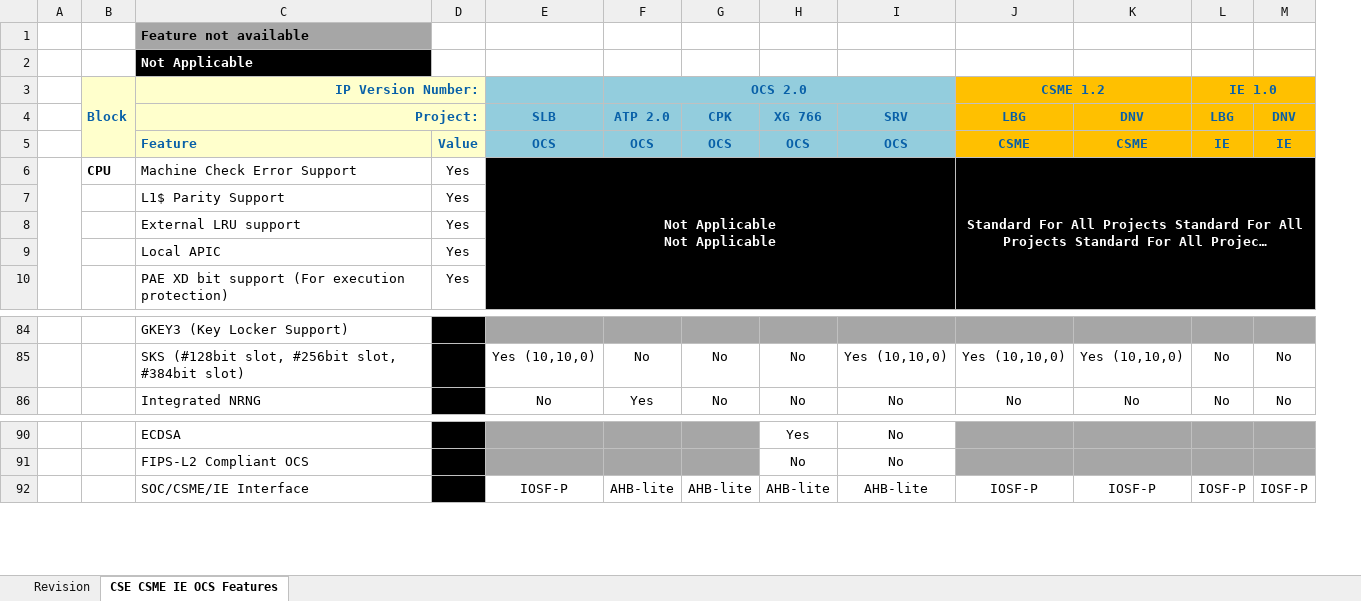
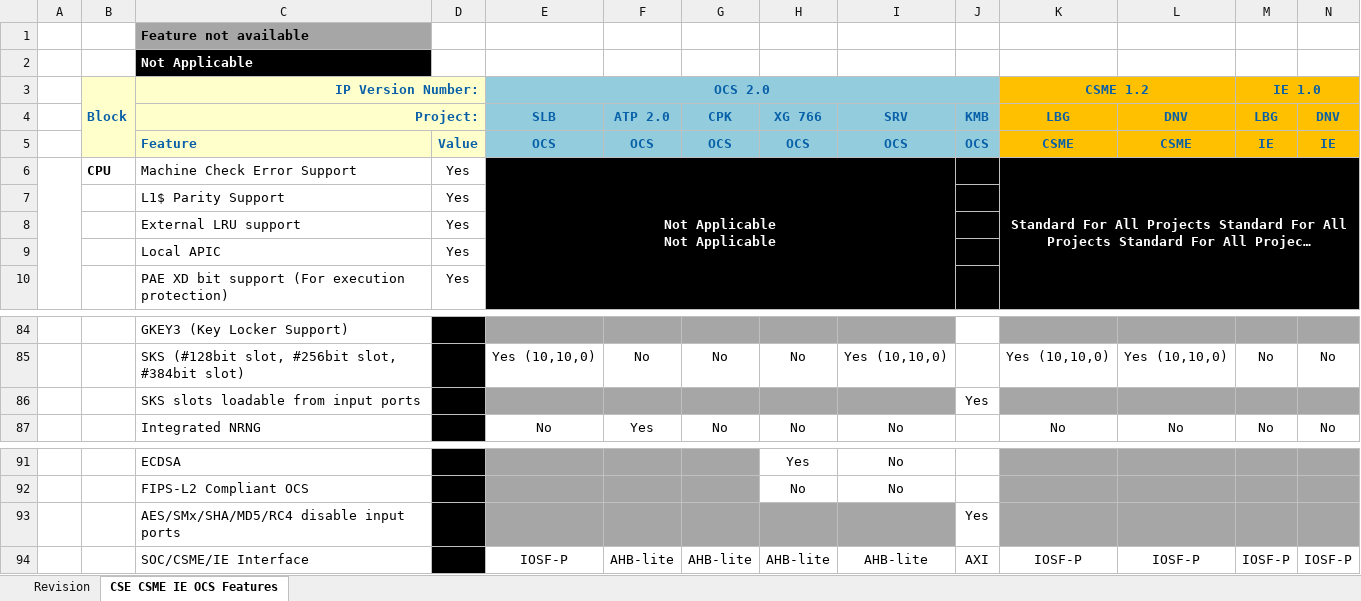
Before and after one commit to jason-ytsao/exp_submodule, an Excel workbook: ArchSpecs/Working/CSME IE OCS Hardware Architecture Features Per Project.xlsx, sheet CSE CSME IE OCS Features, drawn as a sheet; only a part is shown, gaps mark what is left out; long unchanged cells end in …; values as stored, in another font and other column widths than the file's, no borders; removed rows and columns are numbered as before the commit, all else as after; rows hold the shown columns only; the diff names each change by its address in the sheet, - before the commit and + after, or states it on an @@ line.

Commit message:
.
[git-p4: depot-paths = "//depot/projects/coe/CSME/": change = 754496]

```diff
--- a/ArchSpecs/Working/CSME IE OCS Hardware Architecture Features Per Project.xlsx (sheet CSE CSME IE OCS Features)
+++ b/ArchSpecs/Working/CSME IE OCS Hardware Architecture Features Per Project.xlsx (sheet CSE CSME IE OCS Features)
+column J, rows 4-5: KMB | OCS; row 94: AXI
-E3: (empty)
+E3: OCS 2.0
+E3:J3 merged
-F3: OCS 2.0
+F3: (empty)
-F3:I3 merged
+row 86:  |  | SKS slots loadable from input ports |  |  |  |  |  |  | Yes
+row 93:  |  | AES/SMx/SHA/MD5/RC4 disable input ports |  |  |  |  |  |  | Yes
```
Also changed, not shown: sheet Revision.
